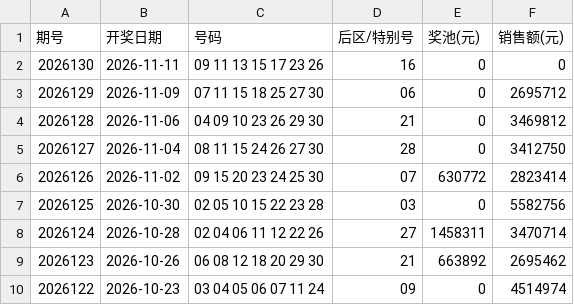
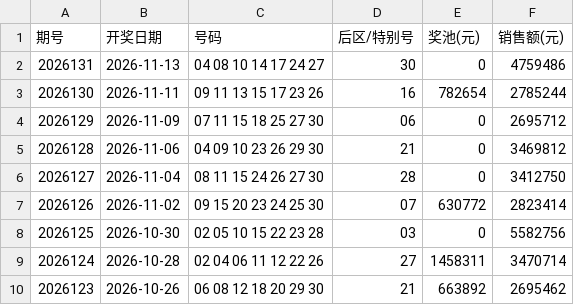
Before and after one commit to passionsu-su/fucai, a CSV file: docs/data/qlc.csv, drawn as a sheet; only a part is shown; the shorter side is filled out with more unchanged rows.

```diff
--- a/docs/data/qlc.csv
+++ b/docs/data/qlc.csv
@@ -1,3 +1,4 @@
 期号,开奖日期,号码,后区/特别号,奖池(元),销售额(元)
-2026130,2026-11-11,09 11 13 15 17 23 26,16,0,0
+2026131,2026-11-13,04 08 10 14 17 24 27,30,0,4759486
+2026130,2026-11-11,09 11 13 15 17 23 26,16,782654,2785244
 2026129,2026-11-09,07 11 15 18 25 27 30,06,0,2695712
```
Also changed, not shown: docs/data/fc3d.csv, docs/data/pl3.csv, 8 other files.
